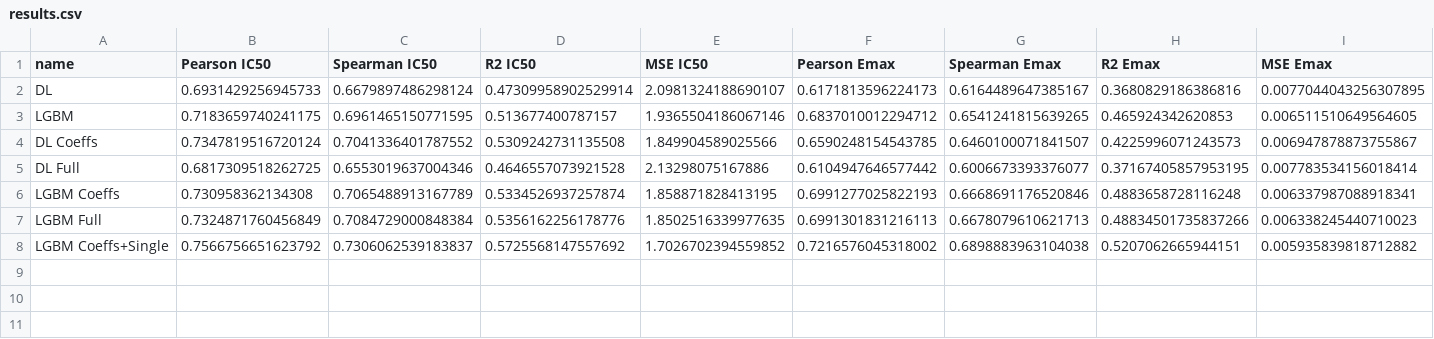
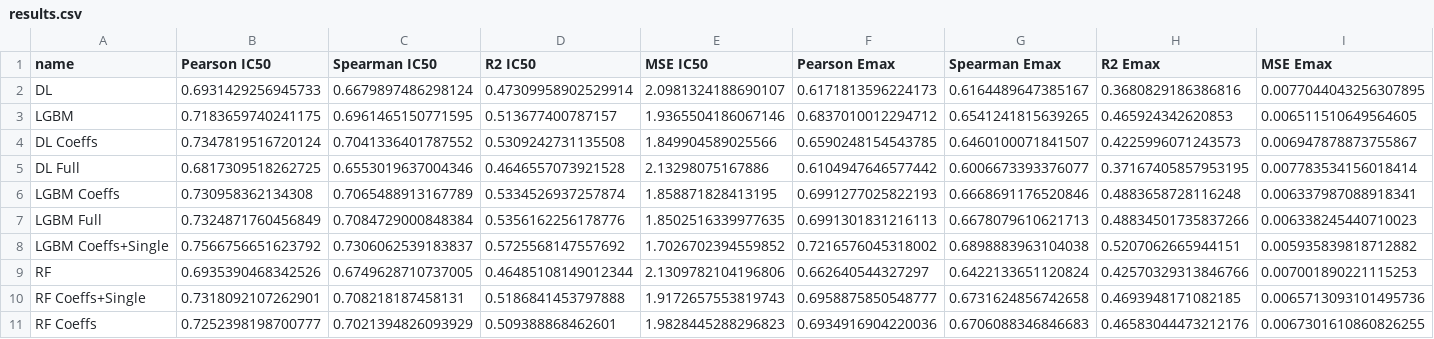
Before and after one commit to RaulPSarkar/Synergy, a CSV file: fullPackage/results/misc/results.csv, drawn as a sheet.

```diff
--- a/fullPackage/results/misc/results.csv
+++ b/fullPackage/results/misc/results.csv
@@ -8 +8,4 @@ LGBM Full,0.7324871760456849,0.7084729000848384,0.5356162256178776,1.85025163399
 LGBM Coeffs+Single,0.7566756651623792,0.7306062539183837,0.5725568147557692,1.7026702394559852,0.7216576045318002,0.6898883963104038,0.5207062665944151,0.005935839818712882
+RF,0.6935390468342526,0.6749628710737005,0.46485108149012344,2.1309782104196806,0.662640544327297,0.6422133651120824,0.42570329313846766,0.007001890221115253
+RF Coeffs+Single,0.7318092107262901,0.708218187458131,0.5186841453797888,1.9172657553819743,0.6958875850548777,0.6731624856742658,0.4693948171082185,0.0065713093101495736
+RF Coeffs,0.7252398198700777,0.7021394826093929,0.509388868462601,1.9828445288296823,0.6934916904220036,0.6706088346846683,0.46583044473212176,0.0067301610860826255
```
Also changed, not shown: fullPackage/results/sens/results.csv, 46 other files.
